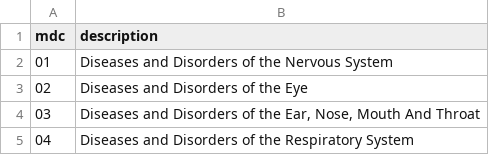
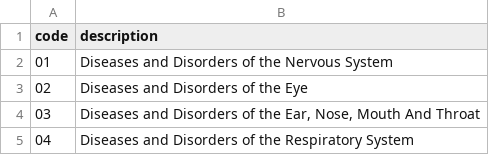
Before and after one commit to tuva-health/tuva, a CSV file: data/mdc.csv, drawn as a sheet; only a part is shown.

```diff
--- a/data/mdc.csv
+++ b/data/mdc.csv
@@ -1,2 +1,2 @@
-mdc,description
+code,description
 01,Diseases and Disorders of the Nervous System
```
Also changed, not shown: 2 other files.
